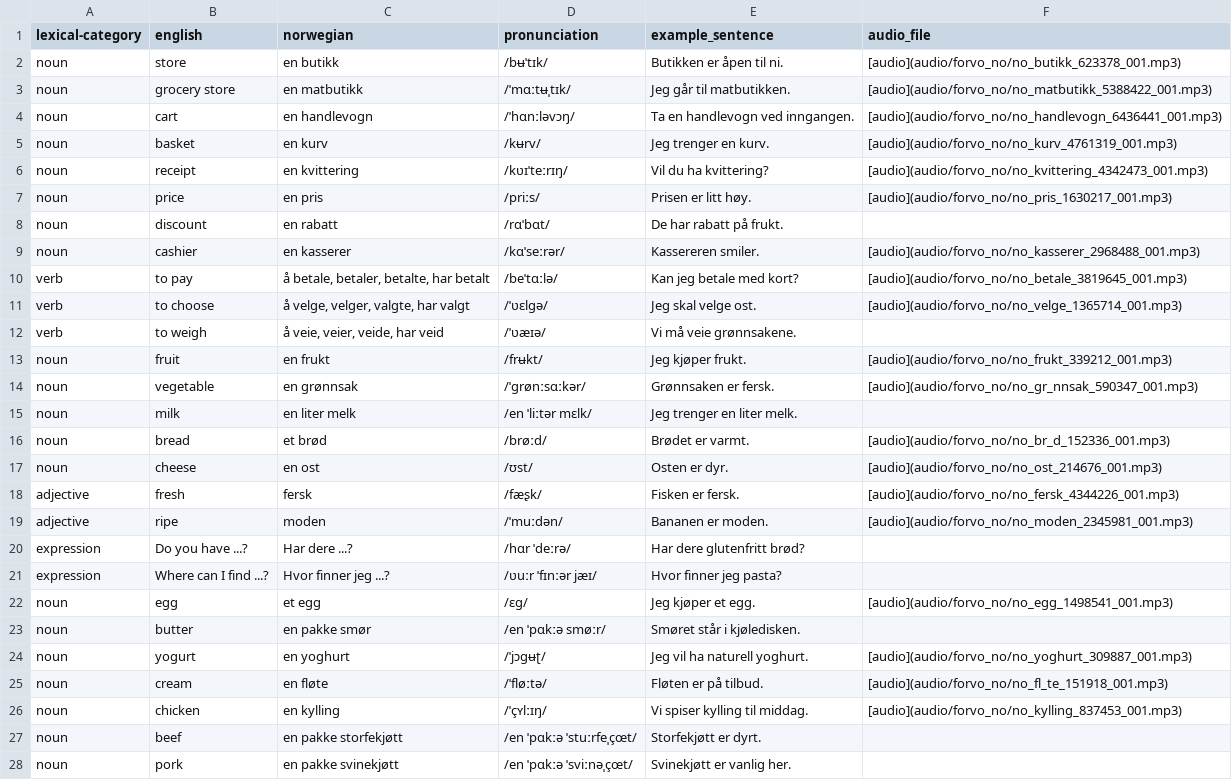
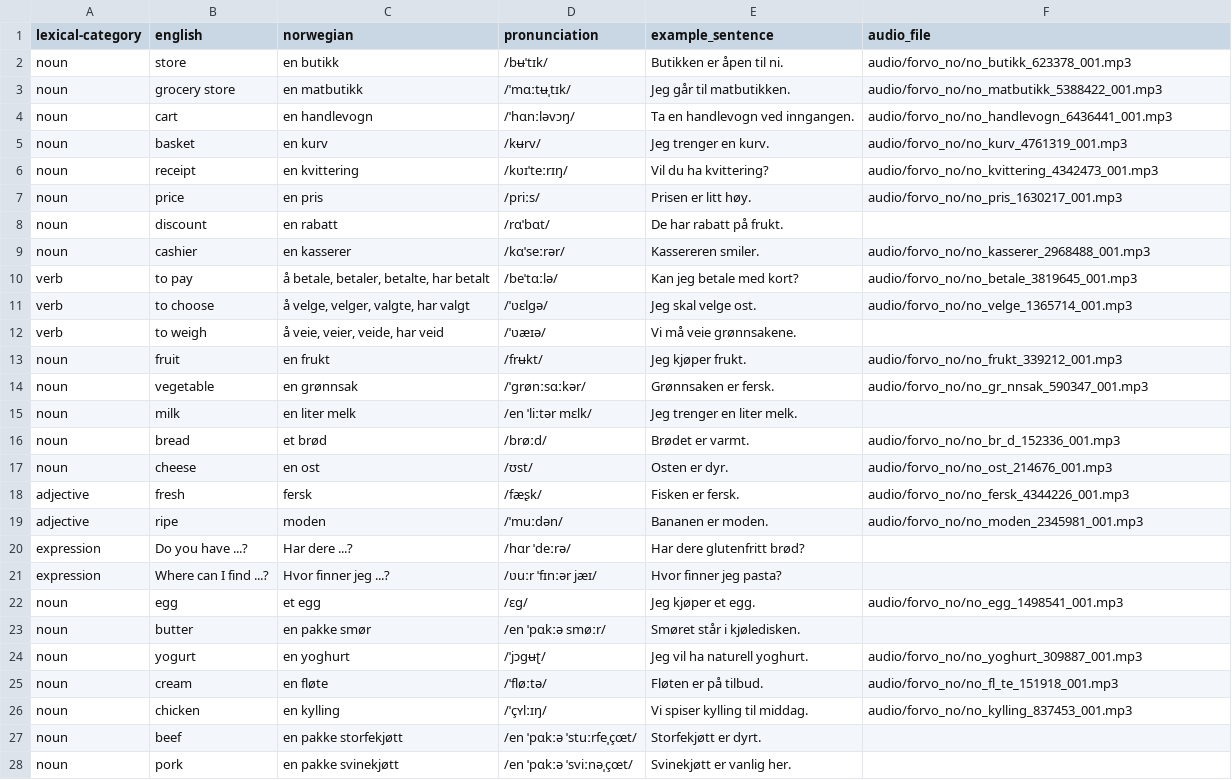
Before and after one commit to danelee2601/norwegian-vocab, a TSV file: vocab/grocery_store.tsv, drawn as a sheet; only a part is shown; the diff covers the shown part only.

```diff
--- a/vocab/grocery_store.tsv
+++ b/vocab/grocery_store.tsv
@@ -1,27 +1,27 @@
 lexical-category	english	norwegian	pronunciation	example_sentence	audio_file
-noun	store	en butikk	/bʉˈtɪk/	Butikken er åpen til ni.	[audio](audio/forvo_no/no_butikk_623378_001.mp3)
-noun	grocery store	en matbutikk	/ˈmɑːtʉˌtɪk/	Jeg går til matbutikken.	[audio](audio/forvo_no/no_matbutikk_5388422_001.mp3)
-noun	cart	en handlevogn	/ˈhɑnːləvɔŋ/	Ta en handlevogn ved inngangen.	[audio](audio/forvo_no/no_handlevogn_6436441_001.mp3)
-noun	basket	en kurv	/kʉrv/	Jeg trenger en kurv.	[audio](audio/forvo_no/no_kurv_4761319_001.mp3)
-noun	receipt	en kvittering	/kʋɪˈteːrɪŋ/	Vil du ha kvittering?	[audio](audio/forvo_no/no_kvittering_4342473_001.mp3)
-noun	price	en pris	/priːs/	Prisen er litt høy.	[audio](audio/forvo_no/no_pris_1630217_001.mp3)
+noun	store	en butikk	/bʉˈtɪk/	Butikken er åpen til ni.	audio/forvo_no/no_butikk_623378_001.mp3
+noun	grocery store	en matbutikk	/ˈmɑːtʉˌtɪk/	Jeg går til matbutikken.	audio/forvo_no/no_matbutikk_5388422_001.mp3
+noun	cart	en handlevogn	/ˈhɑnːləvɔŋ/	Ta en handlevogn ved inngangen.	audio/forvo_no/no_handlevogn_6436441_001.mp3
+noun	basket	en kurv	/kʉrv/	Jeg trenger en kurv.	audio/forvo_no/no_kurv_4761319_001.mp3
+noun	receipt	en kvittering	/kʋɪˈteːrɪŋ/	Vil du ha kvittering?	audio/forvo_no/no_kvittering_4342473_001.mp3
+noun	price	en pris	/priːs/	Prisen er litt høy.	audio/forvo_no/no_pris_1630217_001.mp3
 noun	discount	en rabatt	/rɑˈbɑt/	De har rabatt på frukt.	
-noun	cashier	en kasserer	/kɑˈseːrər/	Kassereren smiler.	[audio](audio/forvo_no/no_kasserer_2968488_001.mp3)
-verb	to pay	å betale, betaler, betalte, har betalt	/beˈtɑːlə/	Kan jeg betale med kort?	[audio](audio/forvo_no/no_betale_3819645_001.mp3)
-verb	to choose	å velge, velger, valgte, har valgt	/ˈʋɛlɡə/	Jeg skal velge ost.	[audio](audio/forvo_no/no_velge_1365714_001.mp3)
+noun	cashier	en kasserer	/kɑˈseːrər/	Kassereren smiler.	audio/forvo_no/no_kasserer_2968488_001.mp3
+verb	to pay	å betale, betaler, betalte, har betalt	/beˈtɑːlə/	Kan jeg betale med kort?	audio/forvo_no/no_betale_3819645_001.mp3
+verb	to choose	å velge, velger, valgte, har valgt	/ˈʋɛlɡə/	Jeg skal velge ost.	audio/forvo_no/no_velge_1365714_001.mp3
 verb	to weigh	å veie, veier, veide, har veid	/ˈʋæɪə/	Vi må veie grønnsakene.	
-noun	fruit	en frukt	/frʉkt/	Jeg kjøper frukt.	[audio](audio/forvo_no/no_frukt_339212_001.mp3)
-noun	vegetable	en grønnsak	/ˈɡrønːsɑːkər/	Grønnsaken er fersk.	[audio](audio/forvo_no/no_gr_nnsak_590347_001.mp3)
+noun	fruit	en frukt	/frʉkt/	Jeg kjøper frukt.	audio/forvo_no/no_frukt_339212_001.mp3
+noun	vegetable	en grønnsak	/ˈɡrønːsɑːkər/	Grønnsaken er fersk.	audio/forvo_no/no_gr_nnsak_590347_001.mp3
 noun	milk	en liter melk	/en ˈliːtər mɛlk/	Jeg trenger en liter melk.	
-noun	bread	et brød	/brøːd/	Brødet er varmt.	[audio](audio/forvo_no/no_br_d_152336_001.mp3)
-noun	cheese	en ost	/ʊst/	Osten er dyr.	[audio](audio/forvo_no/no_ost_214676_001.mp3)
-adjective	fresh	fersk	/fæʂk/	Fisken er fersk.	[audio](audio/forvo_no/no_fersk_4344226_001.mp3)
-adjective	ripe	moden	/ˈmuːdən/	Bananen er moden.	[audio](audio/forvo_no/no_moden_2345981_001.mp3)
+noun	bread	et brød	/brøːd/	Brødet er varmt.	audio/forvo_no/no_br_d_152336_001.mp3
+noun	cheese	en ost	/ʊst/	Osten er dyr.	audio/forvo_no/no_ost_214676_001.mp3
+adjective	fresh	fersk	/fæʂk/	Fisken er fersk.	audio/forvo_no/no_fersk_4344226_001.mp3
+adjective	ripe	moden	/ˈmuːdən/	Bananen er moden.	audio/forvo_no/no_moden_2345981_001.mp3
 expression	Do you have ...?	Har dere ...?	/hɑr ˈdeːrə/	Har dere glutenfritt brød?	
 expression	Where can I find ...?	Hvor finner jeg ...?	/ʋuːr ˈfɪnːər jæɪ/	Hvor finner jeg pasta?	
-noun	egg	et egg	/ɛɡ/	Jeg kjøper et egg.	[audio](audio/forvo_no/no_egg_1498541_001.mp3)
+noun	egg	et egg	/ɛɡ/	Jeg kjøper et egg.	audio/forvo_no/no_egg_1498541_001.mp3
 noun	butter	en pakke smør	/en ˈpɑkːə smøːr/	Smøret står i kjøledisken.	
-noun	yogurt	en yoghurt	/ˈjɔɡʉʈ/	Jeg vil ha naturell yoghurt.	[audio](audio/forvo_no/no_yoghurt_309887_001.mp3)
-noun	cream	en fløte	/ˈfløːtə/	Fløten er på tilbud.	[audio](audio/forvo_no/no_fl_te_151918_001.mp3)
-noun	chicken	en kylling	/ˈçʏlːɪŋ/	Vi spiser kylling til middag.	[audio](audio/forvo_no/no_kylling_837453_001.mp3)
+noun	yogurt	en yoghurt	/ˈjɔɡʉʈ/	Jeg vil ha naturell yoghurt.	audio/forvo_no/no_yoghurt_309887_001.mp3
+noun	cream	en fløte	/ˈfløːtə/	Fløten er på tilbud.	audio/forvo_no/no_fl_te_151918_001.mp3
+noun	chicken	en kylling	/ˈçʏlːɪŋ/	Vi spiser kylling til middag.	audio/forvo_no/no_kylling_837453_001.mp3
 noun	beef	en pakke storfekjøtt	/en ˈpɑkːə ˈstuːrfeˌçœt/	Storfekjøtt er dyrt.	
```
Also changed, not shown: 50 edited cells elsewhere in this file, vocab/gp_office.tsv, vocab/housing_home.tsv, 10 other files.
